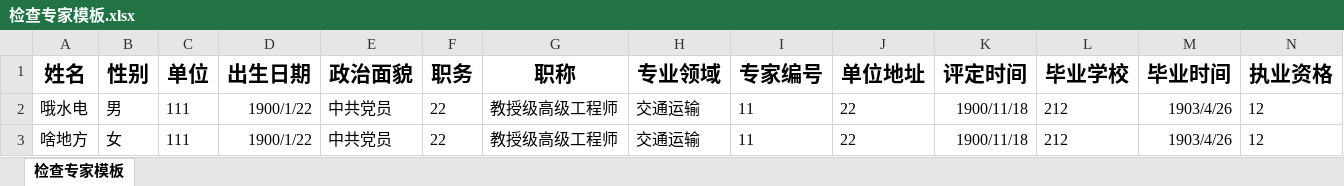
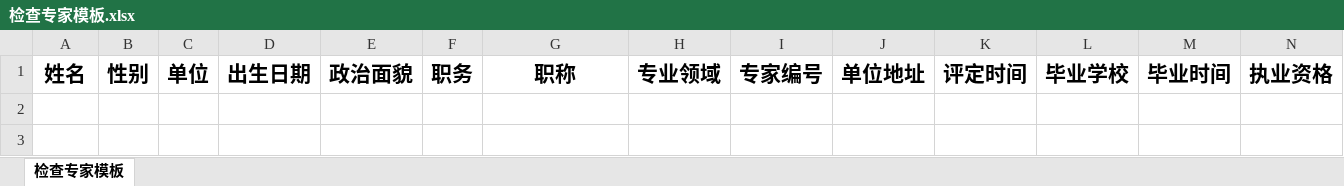
Before and after one commit to lxcmhpy/zhzf, an Excel workbook: static/excel/检查专家模板.xlsx, sheet 检查专家模板, drawn as a sheet; only a part is shown; values as stored, in another font and other column widths than the file's, no borders; rows hold the shown columns only; the diff names each change by its address in the sheet, - before the commit and + after, or states it on an @@ line.

```diff
--- a/static/excel/检查专家模板.xlsx (sheet 检查专家模板)
+++ b/static/excel/检查专家模板.xlsx (sheet 检查专家模板)
-row 2: 哦水电 | 男 | 111 | 1900/1/22 | 中共党员 | 22 | 教授级高级工程师 | 交通运输 | 11 | 22 | 1900/11/18 | 212 | 1903/4/26 | 12
-row 3: 啥地方 | 女 | 111 | 1900/1/22 | 中共党员 | 22 | 教授级高级工程师 | 交通运输 | 11 | 22 | 1900/11/18 | 212 | 1903/4/26 | 12
```
Also changed, not shown: static/excel/事项清单模板.xlsx, static/excel/检查对象模板.xlsx, 2 other files.
